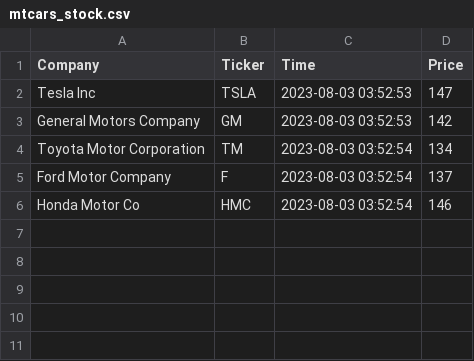
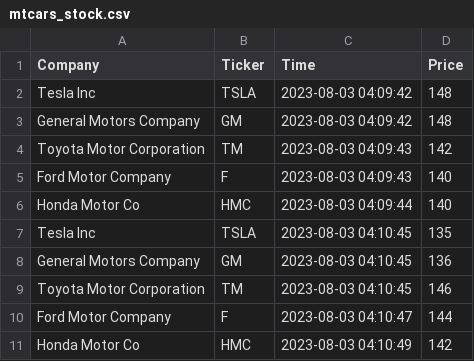
Before and after one commit to curt2023/cintel-05-live-updates, a CSV file: data/mtcars_stock.csv, drawn as a sheet.

```diff
--- a/data/mtcars_stock.csv
+++ b/data/mtcars_stock.csv
@@ -1,6 +1,11 @@
 Company,Ticker,Time,Price
-Tesla Inc,TSLA,2023-08-03 03:52:53,147
-General Motors Company,GM,2023-08-03 03:52:53,142
-Toyota Motor Corporation,TM,2023-08-03 03:52:54,134
-Ford Motor Company,F,2023-08-03 03:52:54,137
-Honda Motor Co,HMC,2023-08-03 03:52:54,146
+Tesla Inc,TSLA,2023-08-03 04:09:42,148
+General Motors Company,GM,2023-08-03 04:09:42,148
+Toyota Motor Corporation,TM,2023-08-03 04:09:43,142
+Ford Motor Company,F,2023-08-03 04:09:43,140
+Honda Motor Co,HMC,2023-08-03 04:09:44,140
+Tesla Inc,TSLA,2023-08-03 04:10:45,135
+General Motors Company,GM,2023-08-03 04:10:45,136
+Toyota Motor Corporation,TM,2023-08-03 04:10:45,146
+Ford Motor Company,F,2023-08-03 04:10:47,144
+Honda Motor Co,HMC,2023-08-03 04:10:49,142
```
Also changed, not shown: data/mtcars_location.csv, 6 other files.
